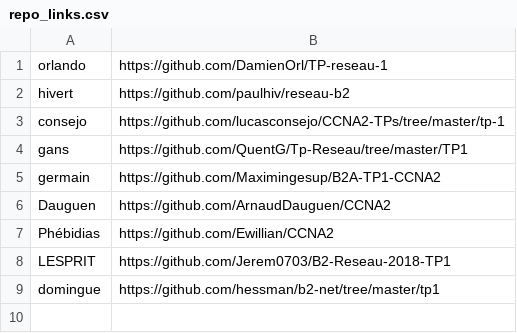
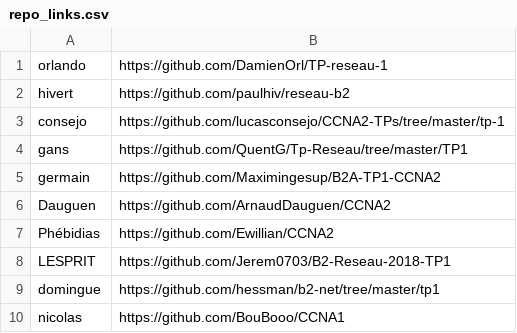
Before and after one commit to antoine33520/B2-Reseau-2018, a CSV file: tp/1/repo_links.csv, drawn as a sheet; the diff names each change by its address in the sheet, - before the commit and + after, or states it on an @@ line.

Commit message:
add nicolas

```diff
--- a/tp/1/repo_links.csv
+++ b/tp/1/repo_links.csv
+row 10: nicolas | https://github.com/BouBooo/CCNA1
```
